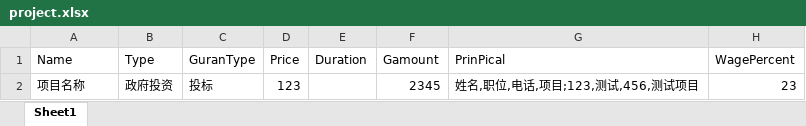
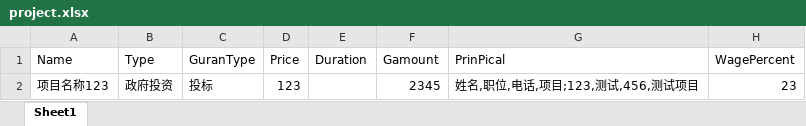
Before and after one commit to cookieGeGe/csms, an Excel workbook: 模板/project.xlsx, sheet Sheet1, drawn as a sheet; only a part is shown; values as stored, in another font and other column widths than the file's, no borders; the diff names each change by its address in the sheet, - before the commit and + after, or states it on an @@ line.

```diff
--- a/模板/project.xlsx (sheet Sheet1)
+++ b/模板/project.xlsx (sheet Sheet1)
-A2 (Name): 项目名称
+A2 (Name): 项目名称123
```
Also changed, not shown: 模板/company.xlsx, 模板/labor.xlsx, 6 other files.
